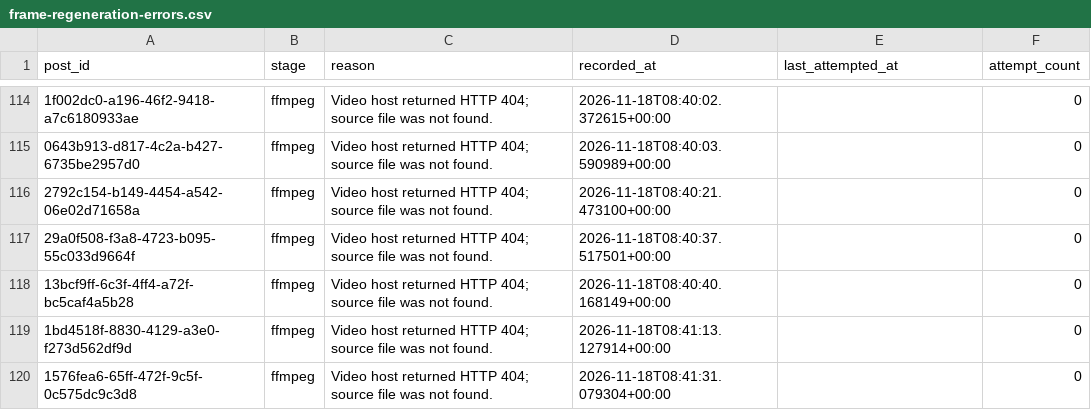
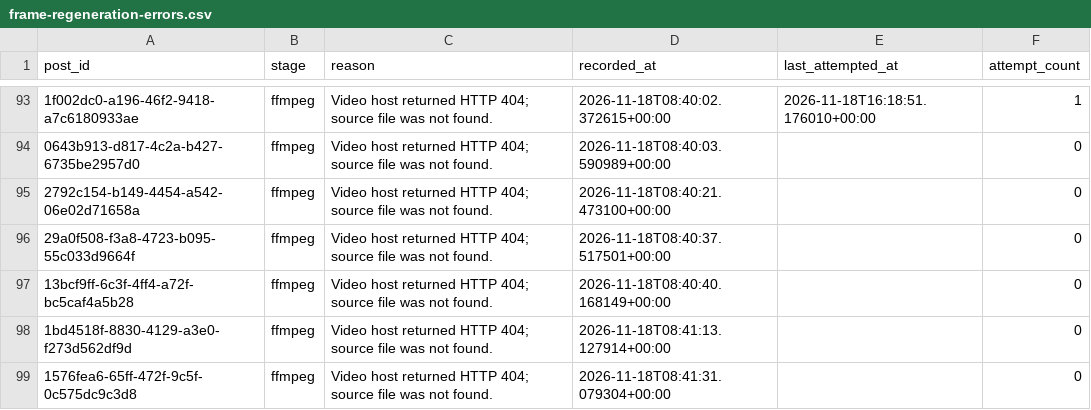
Before and after one commit to usercontent6/friendly-pancake, a CSV file: reports/frame-regeneration-errors.csv, drawn as a sheet; only a part is shown, gaps mark what is left out; addresses are those after the commit; the diff covers the shown part only; the diff names each change by its address in the sheet, - before the commit and + after, or states it on an @@ line.

```diff
--- a/reports/frame-regeneration-errors.csv
+++ b/reports/frame-regeneration-errors.csv
-E93 (last_attempted_at): (empty)
+E93 (last_attempted_at): 2026-11-18T16:18:51.176010+00:00
-F93 (attempt_count): 0
+F93 (attempt_count): 1
```
Also changed, not shown: 21 removed rows and 56 edited cells elsewhere in this file, 1 other file.
